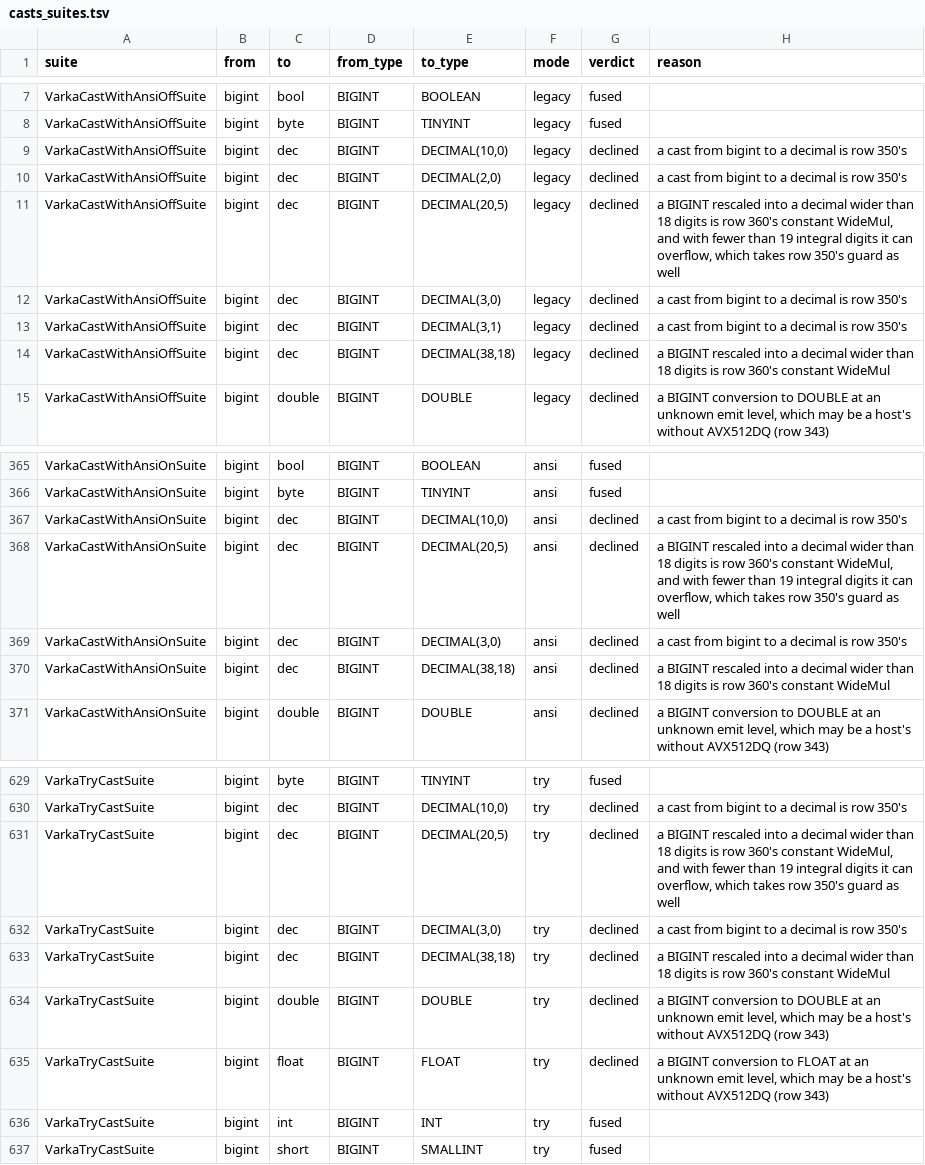
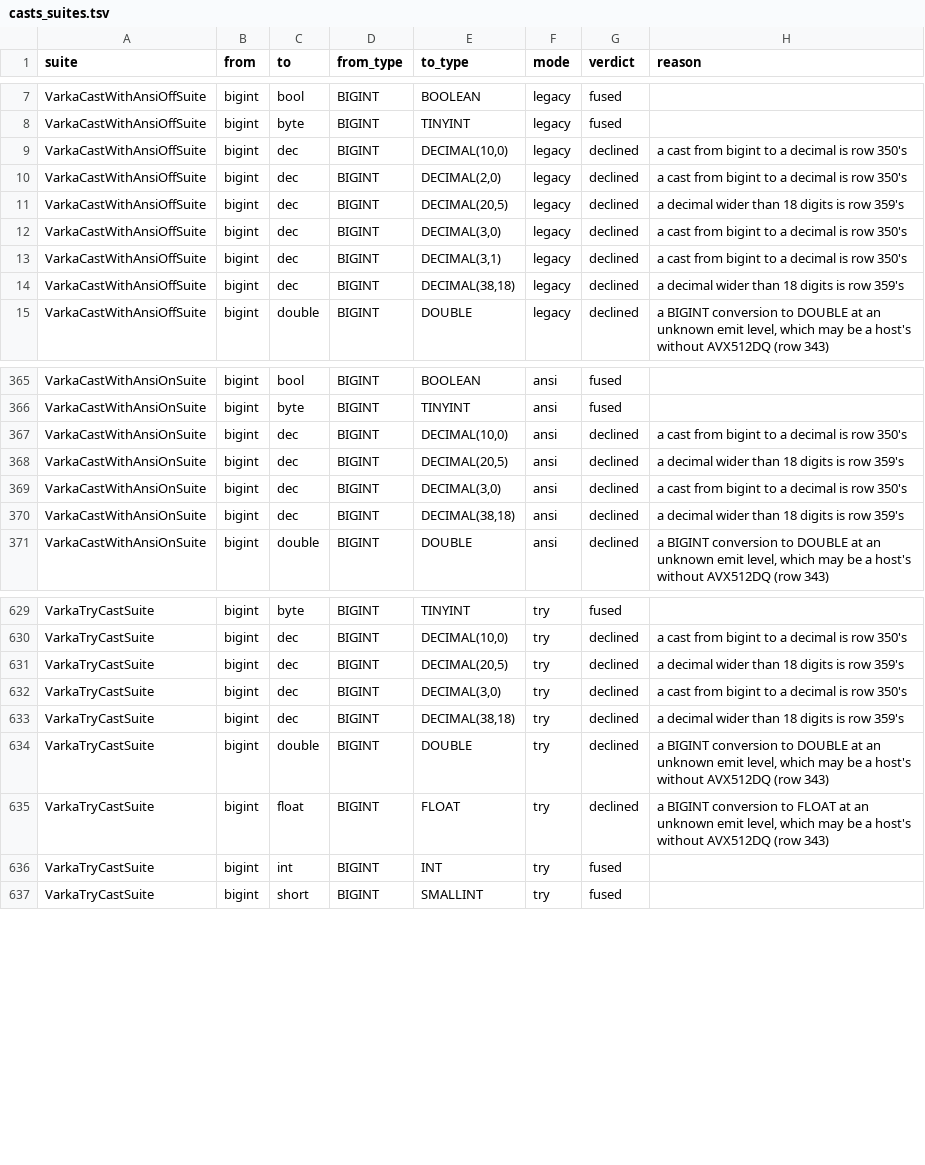
Before and after one commit to MaxGekk/spark, a TSV file: sql/varka/plans/m8/casts_suites.tsv, drawn as a sheet; only a part is shown, gaps mark what is left out.

```diff
--- a/sql/varka/plans/m8/casts_suites.tsv
+++ b/sql/varka/plans/m8/casts_suites.tsv
@@ -10,6 +10,6 @@ VarkaCastWithAnsiOffSuite	bigint	dec	BIGINT	DECIMAL(10,0)	legacy	declined	a cast
 VarkaCastWithAnsiOffSuite	bigint	dec	BIGINT	DECIMAL(2,0)	legacy	declined	a cast from bigint to a decimal is row 350's
-VarkaCastWithAnsiOffSuite	bigint	dec	BIGINT	DECIMAL(20,5)	legacy	declined	a BIGINT rescaled into a decimal wider than 18 digits is row 360's constant WideMul, and with fewer than 19 integral digits it can overflow, which takes row 350's guard as well
+VarkaCastWithAnsiOffSuite	bigint	dec	BIGINT	DECIMAL(20,5)	legacy	declined	a decimal wider than 18 digits is row 359's
 VarkaCastWithAnsiOffSuite	bigint	dec	BIGINT	DECIMAL(3,0)	legacy	declined	a cast from bigint to a decimal is row 350's
 VarkaCastWithAnsiOffSuite	bigint	dec	BIGINT	DECIMAL(3,1)	legacy	declined	a cast from bigint to a decimal is row 350's
-VarkaCastWithAnsiOffSuite	bigint	dec	BIGINT	DECIMAL(38,18)	legacy	declined	a BIGINT rescaled into a decimal wider than 18 digits is row 360's constant WideMul
+VarkaCastWithAnsiOffSuite	bigint	dec	BIGINT	DECIMAL(38,18)	legacy	declined	a decimal wider than 18 digits is row 359's
 VarkaCastWithAnsiOffSuite	bigint	double	BIGINT	DOUBLE	legacy	declined	a BIGINT conversion to DOUBLE at an unknown emit level, which may be a host's without AVX512DQ (row 343)
@@ -367,5 +367,5 @@ VarkaCastWithAnsiOnSuite	bigint	byte	BIGINT	TINYINT	ansi	fused
 VarkaCastWithAnsiOnSuite	bigint	dec	BIGINT	DECIMAL(10,0)	ansi	declined	a cast from bigint to a decimal is row 350's
-VarkaCastWithAnsiOnSuite	bigint	dec	BIGINT	DECIMAL(20,5)	ansi	declined	a BIGINT rescaled into a decimal wider than 18 digits is row 360's constant WideMul, and with fewer than 19 integral digits it can overflow, which takes row 350's guard as well
+VarkaCastWithAnsiOnSuite	bigint	dec	BIGINT	DECIMAL(20,5)	ansi	declined	a decimal wider than 18 digits is row 359's
 VarkaCastWithAnsiOnSuite	bigint	dec	BIGINT	DECIMAL(3,0)	ansi	declined	a cast from bigint to a decimal is row 350's
-VarkaCastWithAnsiOnSuite	bigint	dec	BIGINT	DECIMAL(38,18)	ansi	declined	a BIGINT rescaled into a decimal wider than 18 digits is row 360's constant WideMul
+VarkaCastWithAnsiOnSuite	bigint	dec	BIGINT	DECIMAL(38,18)	ansi	declined	a decimal wider than 18 digits is row 359's
 VarkaCastWithAnsiOnSuite	bigint	double	BIGINT	DOUBLE	ansi	declined	a BIGINT conversion to DOUBLE at an unknown emit level, which may be a host's without AVX512DQ (row 343)
@@ -630,5 +630,5 @@ VarkaTryCastSuite	bigint	byte	BIGINT	TINYINT	try	fused
 VarkaTryCastSuite	bigint	dec	BIGINT	DECIMAL(10,0)	try	declined	a cast from bigint to a decimal is row 350's
-VarkaTryCastSuite	bigint	dec	BIGINT	DECIMAL(20,5)	try	declined	a BIGINT rescaled into a decimal wider than 18 digits is row 360's constant WideMul, and with fewer than 19 integral digits it can overflow, which takes row 350's guard as well
+VarkaTryCastSuite	bigint	dec	BIGINT	DECIMAL(20,5)	try	declined	a decimal wider than 18 digits is row 359's
 VarkaTryCastSuite	bigint	dec	BIGINT	DECIMAL(3,0)	try	declined	a cast from bigint to a decimal is row 350's
-VarkaTryCastSuite	bigint	dec	BIGINT	DECIMAL(38,18)	try	declined	a BIGINT rescaled into a decimal wider than 18 digits is row 360's constant WideMul
+VarkaTryCastSuite	bigint	dec	BIGINT	DECIMAL(38,18)	try	declined	a decimal wider than 18 digits is row 359's
 VarkaTryCastSuite	bigint	double	BIGINT	DOUBLE	try	declined	a BIGINT conversion to DOUBLE at an unknown emit level, which may be a host's without AVX512DQ (row 343)
```
Also changed, not shown: sql/varka/plans/m8/casts.tsv, sql/varka/plans/m8/casts_fused.tsv, 6 other files.
